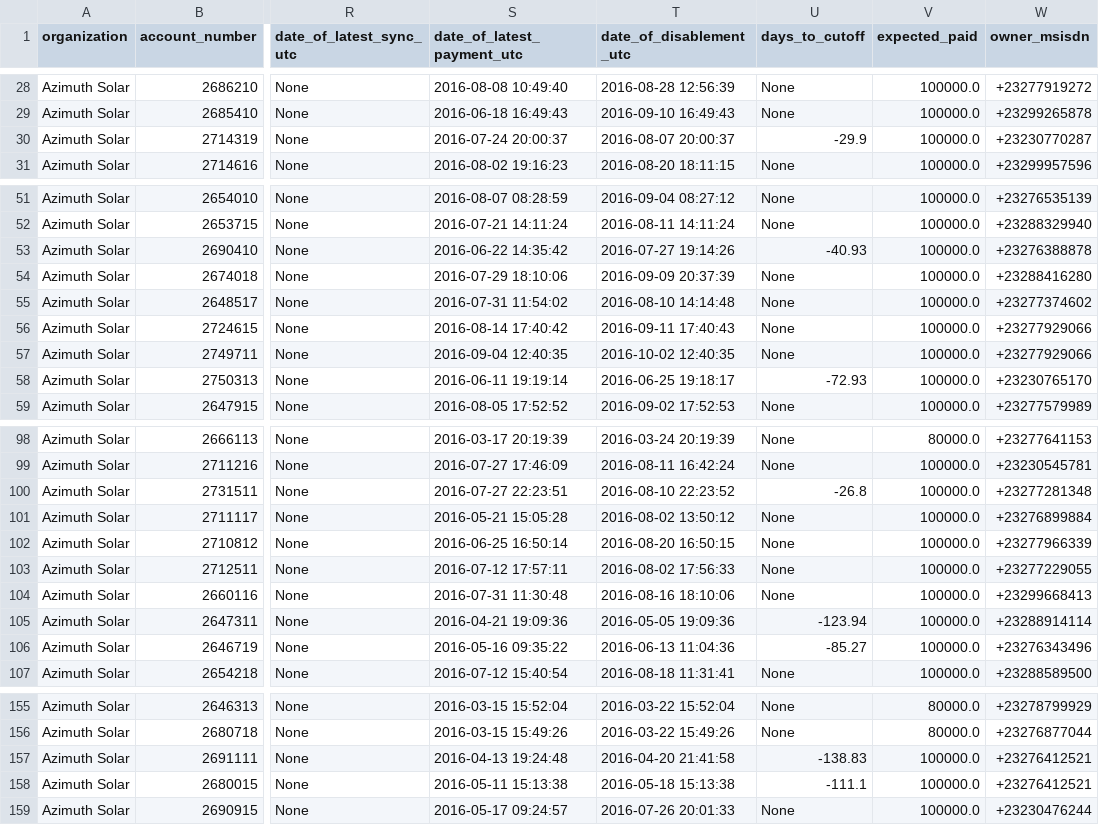
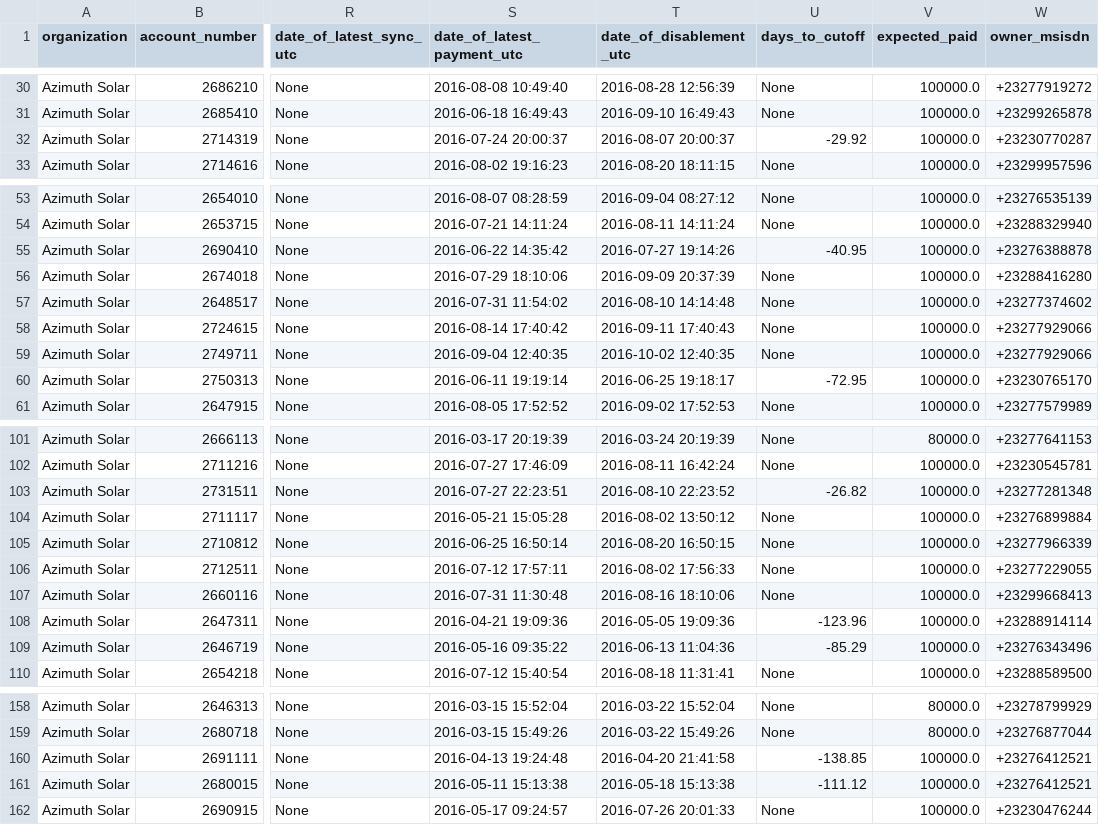
Before and after one commit to tourRe/azimuth, a CSV file: scripts/accounts.csv, drawn as a sheet; only a part is shown, gaps mark what is left out; addresses are those after the commit; the diff covers the shown part only; the diff names each change by its address in the sheet, - before the commit and + after, or states it on an @@ line.

Commit message:
stared adding other types of reports

```diff
--- a/scripts/accounts.csv
+++ b/scripts/accounts.csv
-U32 (days_to_cutoff): -29.9
+U32 (days_to_cutoff): -29.92
-U55 (days_to_cutoff): -40.93
+U55 (days_to_cutoff): -40.95
-U60 (days_to_cutoff): -72.93
+U60 (days_to_cutoff): -72.95
-U103 (days_to_cutoff): -26.8
+U103 (days_to_cutoff): -26.82
-U108 (days_to_cutoff): -123.94
+U108 (days_to_cutoff): -123.96
-U109 (days_to_cutoff): -85.27
+U109 (days_to_cutoff): -85.29
-U160 (days_to_cutoff): -138.83
+U160 (days_to_cutoff): -138.85
-U161 (days_to_cutoff): -111.1
+U161 (days_to_cutoff): -111.12
```
Also changed, not shown: 3 added rows and 8 edited cells elsewhere in this file, 1 other file.
